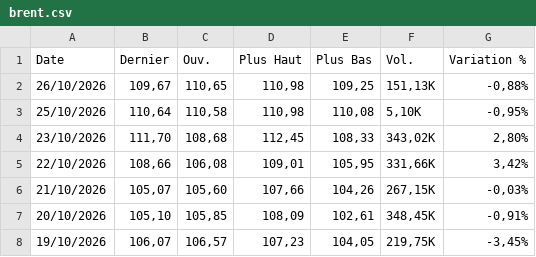
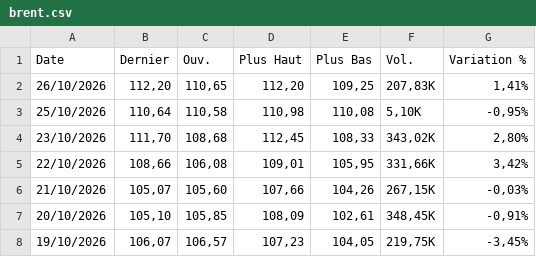
Before and after one commit to gerko-dev/azimutfinance, a CSV file: data/brent.csv, drawn as a sheet; only a part is shown.

```diff
--- a/data/brent.csv
+++ b/data/brent.csv
@@ -1,3 +1,3 @@
 "Date","Dernier","Ouv."," Plus Haut","Plus Bas","Vol.","Variation %"
-"26/10/2026","109,67","110,65","110,98","109,25","151,13K","-0,88%"
+"26/10/2026","112,20","110,65","112,20","109,25","207,83K","1,41%"
 "25/10/2026","110,64","110,58","110,98","110,08","5,10K","-0,95%"
```
Also changed, not shown: data/BRL_XOF.csv, data/CAD_XOF.csv, 10 other files.
